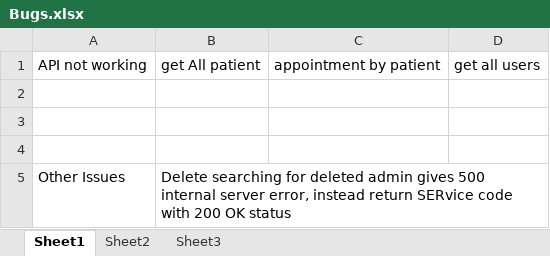
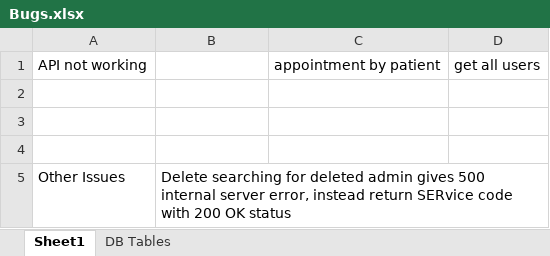
Before and after one commit to prashantdotnaagar/SmartHealthcare, an Excel workbook: Bugs.xlsx, sheet Sheet1, drawn as a sheet; values as stored, in another font and other column widths than the file's, no borders; the diff names each change by its address in the sheet, - before the commit and + after, or states it on an @@ line.

Commit message:
Added Bugs.xlsx and Helper.xlsx

```diff
--- a/Bugs.xlsx (sheet Sheet1)
+++ b/Bugs.xlsx (sheet Sheet1)
-sheet tab: Sheet2
+sheet tab: DB Tables
-sheet tab: Sheet3
-B1: get All patient
+B1: (empty)
```
Also changed, not shown: Helper.xlsx.
